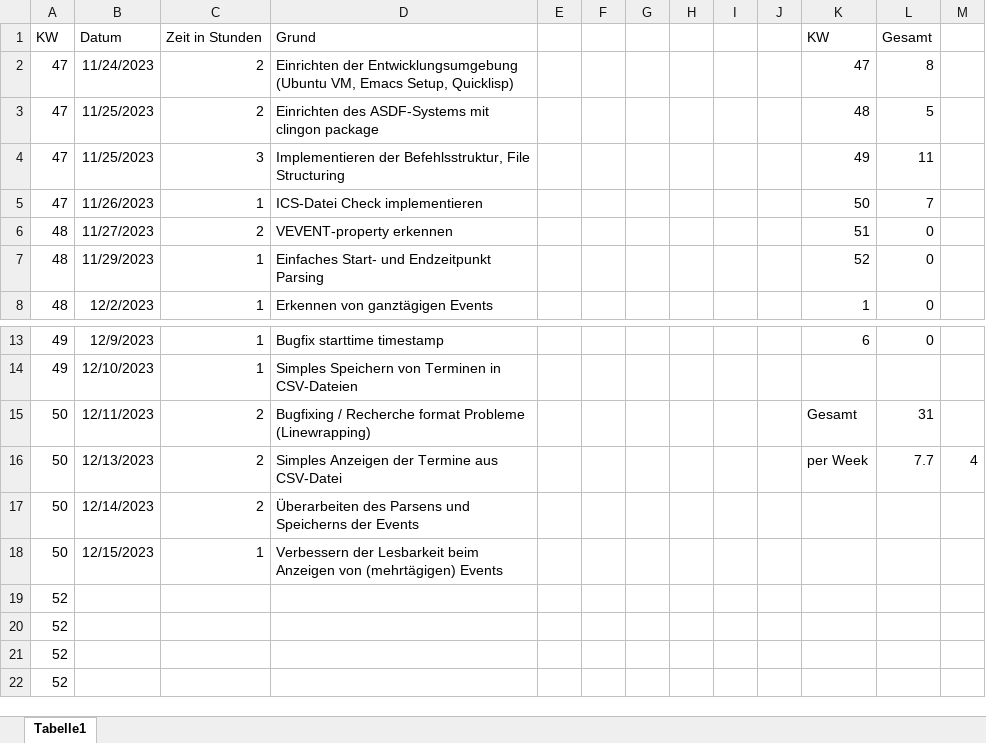
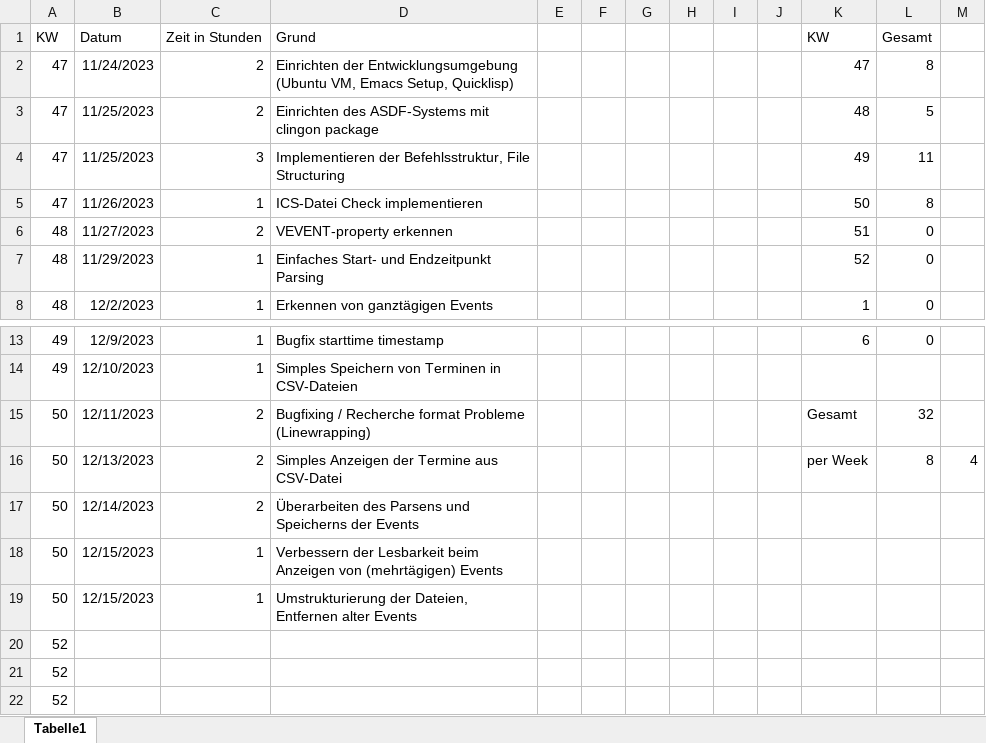
Before and after one commit to suptower/lisp-ical-cli, an Excel workbook: docs/timesheet/timesheet.xlsx, sheet Tabelle1, drawn as a sheet; only a part is shown, gaps mark what is left out; values as stored, in another font and other column widths than the file's, no borders; conditional formats not drawn; removed rows and columns are numbered as before the commit, all else as after; the diff names each change by its address in the sheet, - before the commit and + after, or states it on an @@ line.

Commit message:
chore(timesheet): updated timesheet

```diff
--- a/docs/timesheet/timesheet.xlsx (sheet Tabelle1)
+++ b/docs/timesheet/timesheet.xlsx (sheet Tabelle1)
-L5 (Gesamt): 7
+L5 (Gesamt): 8
-L15 (Gesamt): 31
+L15 (Gesamt): 32
-L16 (Gesamt): 7.7
+L16 (Gesamt): 8
-row 19: 52
+row 19: 50 | 12/15/2023 | 1 | Umstrukturierung der Dateien, Entfernen alter Events
```
